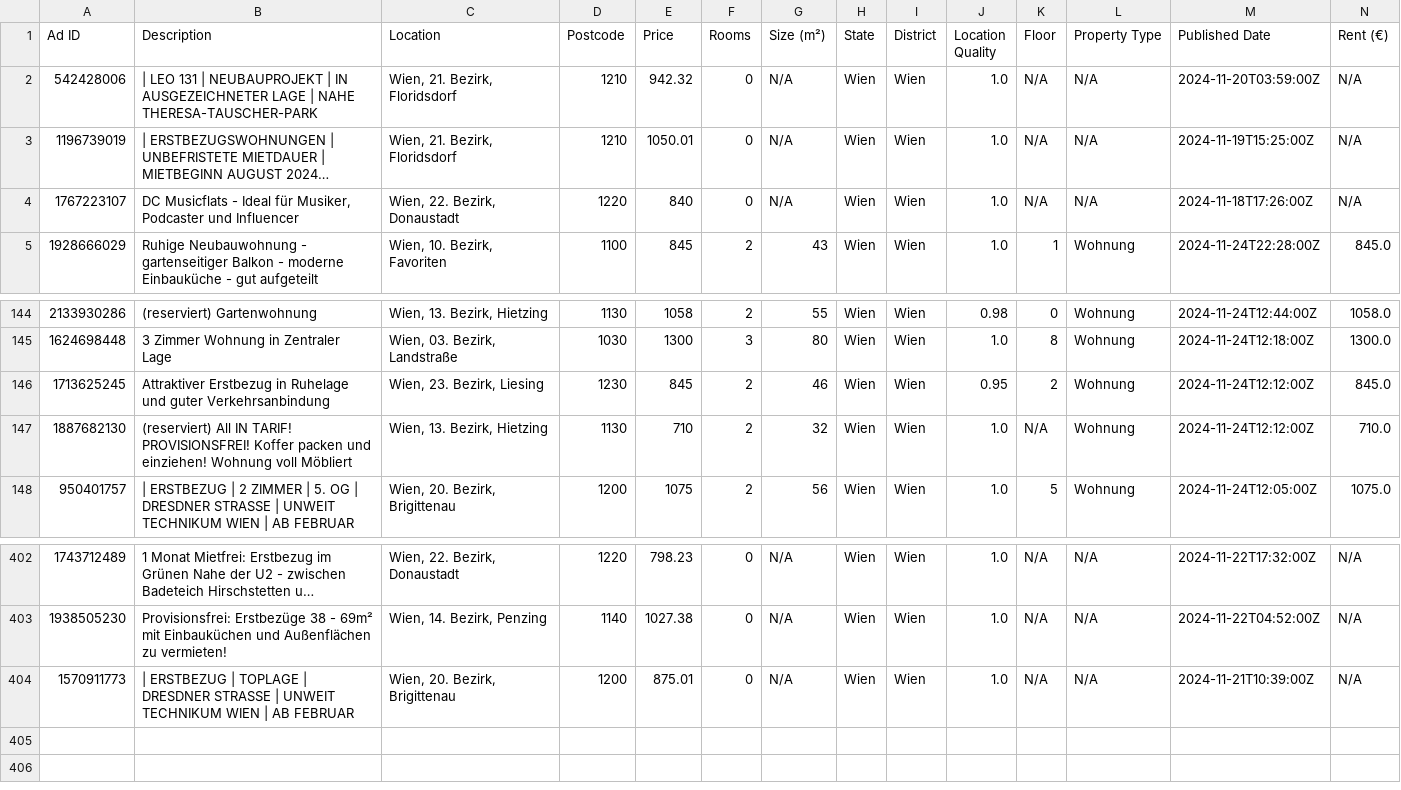
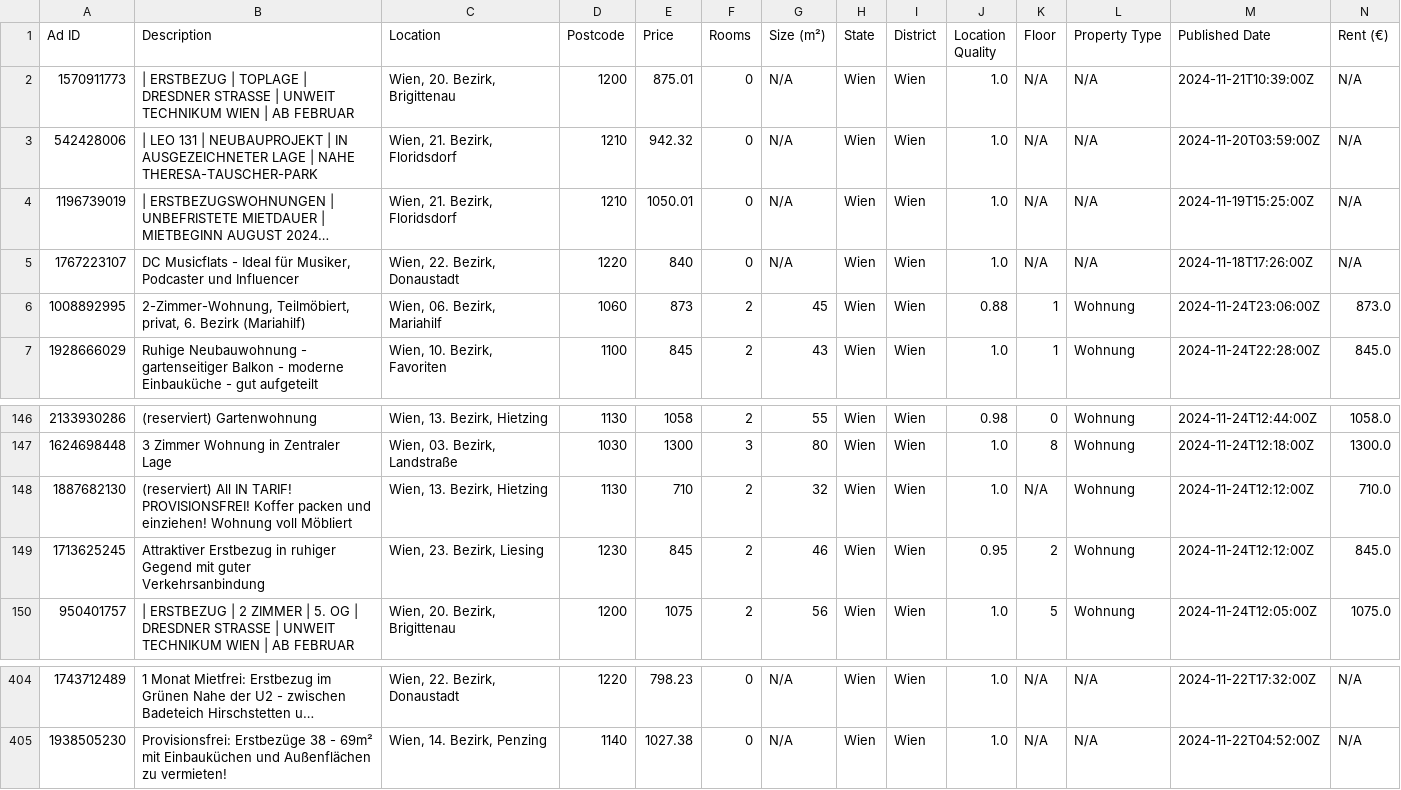
Before and after one commit to nireven/N-renting-in-vienna, a CSV file: listings/rental_data.csv, drawn as a sheet; only a part is shown, gaps mark what is left out; long unchanged cells end in …; removed rows and columns are numbered as before the commit, all else as after; rows hold the shown columns only; the diff names each change by its address in the sheet, - before the commit and + after, or states it on an @@ line.

```diff
--- a/listings/rental_data.csv
+++ b/listings/rental_data.csv
@@ row 404 moved to row 2: 1570911773 @@
+row 6: 1008892995 | 2-Zimmer-Wohnung, Teilmöbiert, privat, 6. Bezirk (Mariahilf) | Wien, 06. Bezirk, Mariahilf | 1060 | 873 | 2 | 45 | Wien | Wien | 0.88 | 1 | Wohnung | 2024-11-24T23:06:00Z | 873.0
-row 146: 1713625245 | Attraktiver Erstbezug in Ruhelage und guter Verkehrsanbindung | Wien, 23. Bezirk, Liesing | 1230 | 845 | 2 | 46 | Wien | Wien | 0.95 | 2 | Wohnung | 2024-11-24T12:12:00Z | 845.0
+row 149: 1713625245 | Attraktiver Erstbezug in ruhiger Gegend mit guter Verkehrsanbindung | Wien, 23. Bezirk, Liesing | 1230 | 845 | 2 | 46 | Wien | Wien | 0.95 | 2 | Wohnung | 2024-11-24T12:12:00Z | 845.0
```
